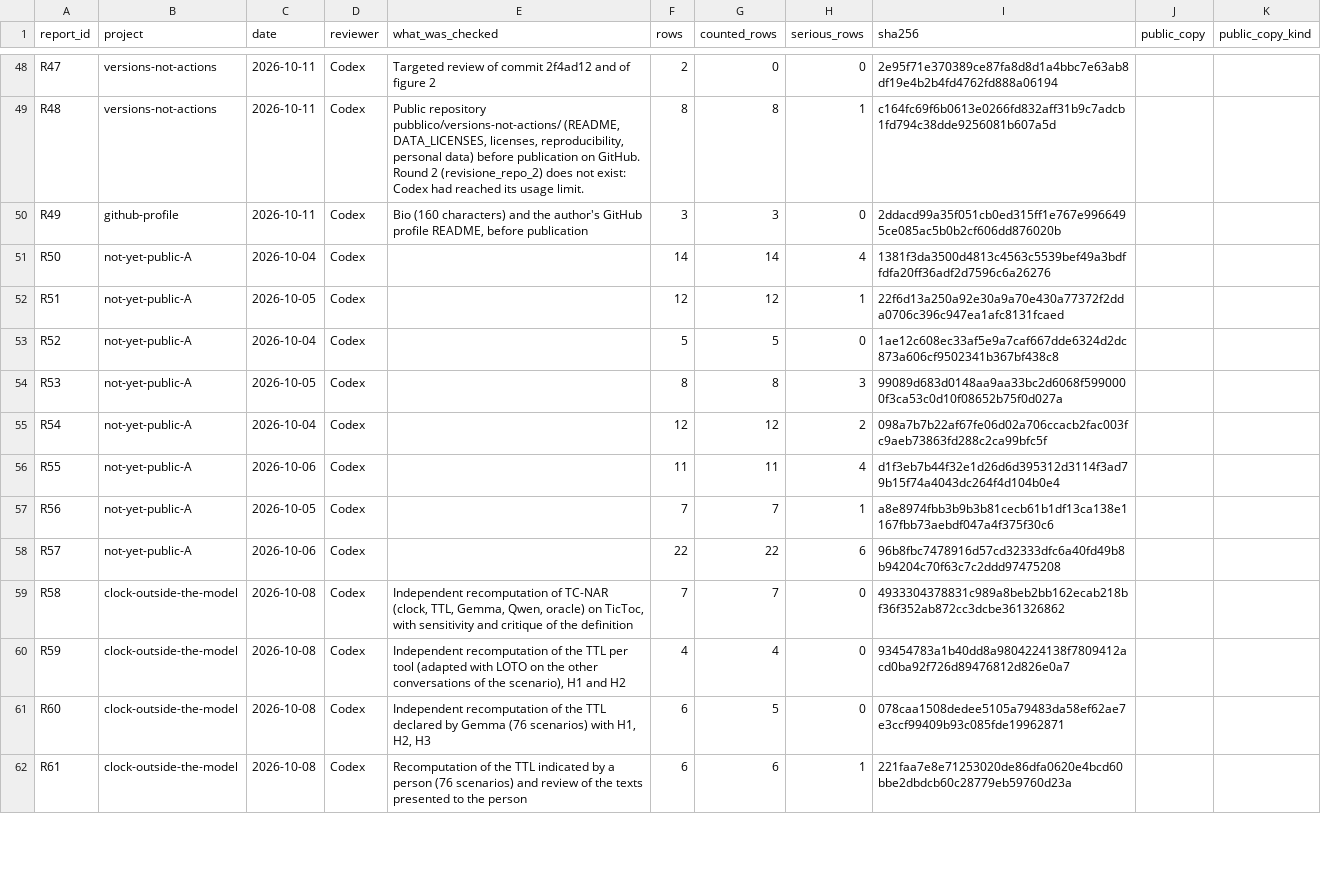
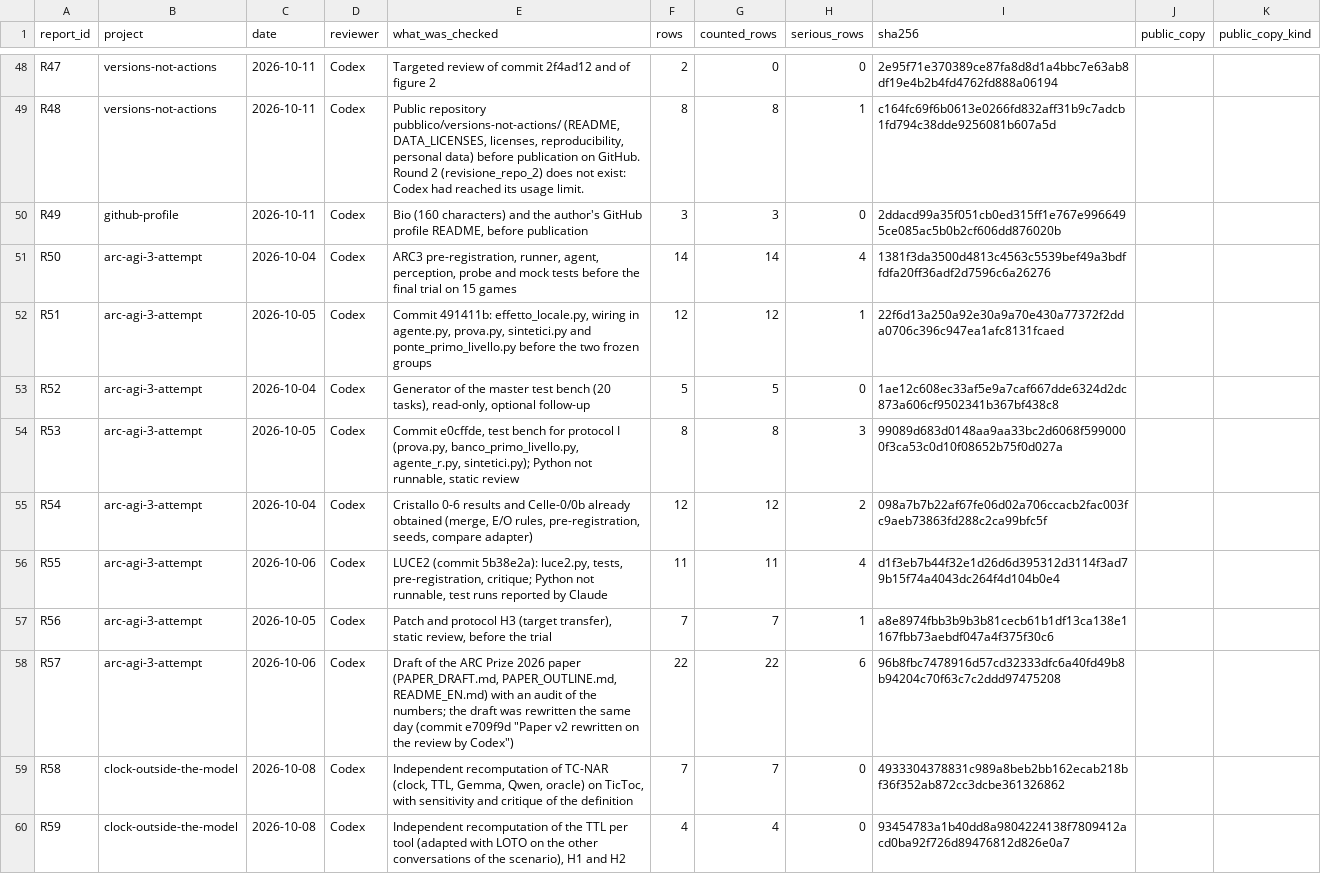
Before and after one commit to clavis-systems/what-the-second-check-caught, a CSV file: reports.csv, drawn as a sheet; only a part is shown, gaps mark what is left out; the shorter side is filled out with more unchanged rows.

Commit message:
Release the text of the 91 rows of the dropped ARC-AGI-3 attempt; the released text matches the hashes published while it was withheld (python summarise.py checks it)

```diff
--- a/reports.csv
+++ b/reports.csv
@@ -50,10 +50,10 @@ R48,versions-not-actions,2026-10-11,Codex,"Public repository pubblico/versions-n
 R49,github-profile,2026-10-11,Codex,"Bio (160 characters) and the author's GitHub profile README, before publication",3,3,0,2ddacd99a35f051cb0ed315ff1e767e9966495ce085ac5b0b2cf606dd876020b,,
-R50,not-yet-public-A,2026-10-04,Codex,,14,14,4,1381f3da3500d4813c4563c5539bef49a3bdffdfa20ff36adf2d7596c6a26276,,
-R51,not-yet-public-A,2026-10-05,Codex,,12,12,1,22f6d13a250a92e30a9a70e430a77372f2dda0706c396c947ea1afc8131fcaed,,
-R52,not-yet-public-A,2026-10-04,Codex,,5,5,0,1ae12c608ec33af5e9a7caf667dde6324d2dc873a606cf9502341b367bf438c8,,
-R53,not-yet-public-A,2026-10-05,Codex,,8,8,3,99089d683d0148aa9aa33bc2d6068f5990000f3ca53c0d10f08652b75f0d027a,,
-R54,not-yet-public-A,2026-10-04,Codex,,12,12,2,098a7b7b22af67fe06d02a706ccacb2fac003fc9aeb73863fd288c2ca99bfc5f,,
-R55,not-yet-public-A,2026-10-06,Codex,,11,11,4,d1f3eb7b44f32e1d26d6d395312d3114f3ad79b15f74a4043dc264f4d104b0e4,,
-R56,not-yet-public-A,2026-10-05,Codex,,7,7,1,a8e8974fbb3b9b3b81cecb61b1df13ca138e1167fbb73aebdf047a4f375f30c6,,
-R57,not-yet-public-A,2026-10-06,Codex,,22,22,6,96b8fbc7478916d57cd32333dfc6a40fd49b8b94204c70f63c7c2ddd97475208,,
+R50,arc-agi-3-attempt,2026-10-04,Codex,"ARC3 pre-registration, runner, agent, perception, probe and mock tests before the final trial on 15 games",14,14,4,1381f3da3500d4813c4563c5539bef49a3bdffdfa20ff36adf2d7596c6a26276,,
+R51,arc-agi-3-attempt,2026-10-05,Codex,"Commit 491411b: effetto_locale.py, wiring in agente.py, prova.py, sintetici.py and ponte_primo_livello.py before the two frozen groups",12,12,1,22f6d13a250a92e30a9a70e430a77372f2dda0706c396c947ea1afc8131fcaed,,
+R52,arc-agi-3-attempt,2026-10-04,Codex,"Generator of the master test bench (20 tasks), read-only, optional follow-up",5,5,0,1ae12c608ec33af5e9a7caf667dde6324d2dc873a606cf9502341b367bf438c8,,
+R53,arc-agi-3-attempt,2026-10-05,Codex,"Commit e0cffde, test bench for protocol I (prova.py, banco_primo_livello.py, agente_r.py, sintetici.py); Python not runnable, static review",8,8,3,99089d683d0148aa9aa33bc2d6068f5990000f3ca53c0d10f08652b75f0d027a,,
+R54,arc-agi-3-attempt,2026-10-04,Codex,"Cristallo 0-6 results and Celle-0/0b already obtained (merge, E/O rules, pre-registration, seeds, compare adapter)",12,12,2,098a7b7b22af67fe06d02a706ccacb2fac003fc9aeb73863fd288c2ca99bfc5f,,
+R55,arc-agi-3-attempt,2026-10-06,Codex,"LUCE2 (commit 5b38e2a): luce2.py, tests, pre-registration, critique; Python not runnable, test runs reported by Claude",11,11,4,d1f3eb7b44f32e1d26d6d395312d3114f3ad79b15f74a4043dc264f4d104b0e4,,
+R56,arc-agi-3-attempt,2026-10-05,Codex,"Patch and protocol H3 (target transfer), static review, before the trial",7,7,1,a8e8974fbb3b9b3b81cecb61b1df13ca138e1167fbb73aebdf047a4f375f30c6,,
+R57,arc-agi-3-attempt,2026-10-06,Codex,"Draft of the ARC Prize 2026 paper (PAPER_DRAFT.md, PAPER_OUTLINE.md, README_EN.md) with an audit of the numbers; the draft was rewritten the same day (commit e709f9d ""Paper v2 rewritten on the review by Codex"")",22,22,6,96b8fbc7478916d57cd32333dfc6a40fd49b8b94204c70f63c7c2ddd97475208,,
 R58,clock-outside-the-model,2026-10-08,Codex,"Independent recomputation of TC-NAR (clock, TTL, Gemma, Qwen, oracle) on TicToc, with sensitivity and critique of the definition",7,7,0,4933304378831c989a8beb2bb162ecab218bf36f352ab872cc3dcbe361326862,,
```
Also changed, not shown: 3 other files.
